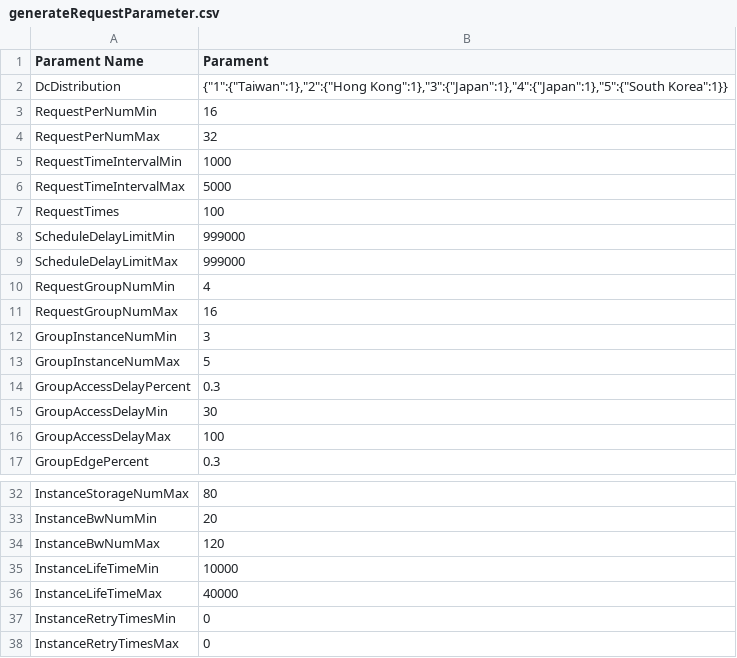
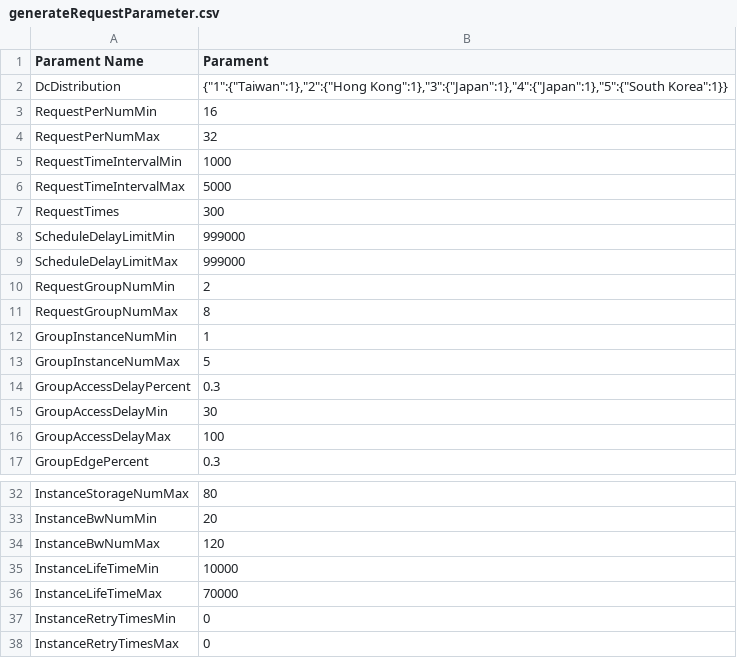
Before and after one commit to Wei-Xiaoxing/LGDCloudSim, a CSV file: src/main/resources/example/ScheduleStrategy/InterScheduleStrategy/reginless_example/generateRequestParameter.csv, drawn as a sheet; only a part is shown, gaps mark what is left out.

Commit message:
v10.1：调整配置

```diff
--- a/src/main/resources/example/ScheduleStrategy/InterScheduleStrategy/reginless_example/generateRequestParameter.csv
+++ b/src/main/resources/example/ScheduleStrategy/InterScheduleStrategy/reginless_example/generateRequestParameter.csv
@@ -6,8 +6,8 @@ RequestTimeIntervalMin,1000
 RequestTimeIntervalMax,5000
-RequestTimes,100
+RequestTimes,300
 ScheduleDelayLimitMin,999000
 ScheduleDelayLimitMax,999000
-RequestGroupNumMin,4
-RequestGroupNumMax,16
-GroupInstanceNumMin,3
+RequestGroupNumMin,2
+RequestGroupNumMax,8
+GroupInstanceNumMin,1
 GroupInstanceNumMax,5
@@ -35,3 +35,3 @@ InstanceBwNumMax,120
 InstanceLifeTimeMin,10000
-InstanceLifeTimeMax,40000
+InstanceLifeTimeMax,70000
 InstanceRetryTimesMin,0
```
